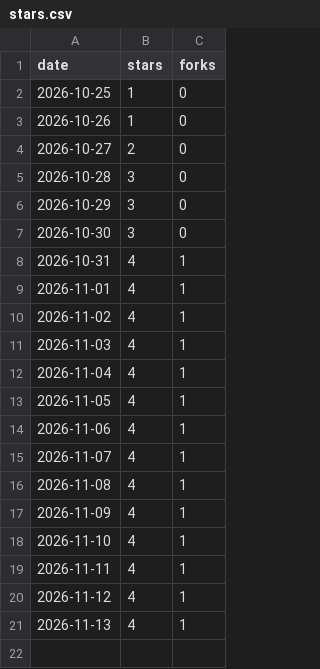
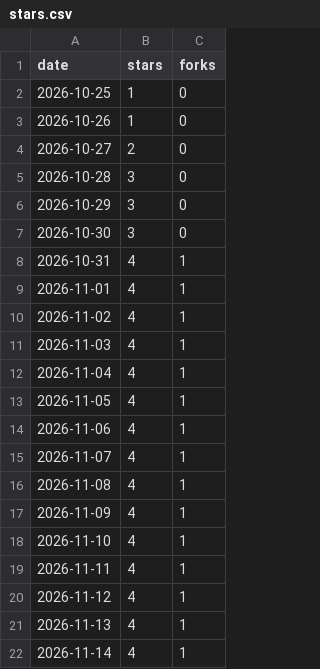
Before and after one commit to wheakerd/axiom, a CSV file: stars.csv, drawn as a sheet.

```diff
--- a/stars.csv
+++ b/stars.csv
@@ -21 +21,2 @@ date,stars,forks
 2026-11-13,4,1
+2026-11-14,4,1
```
Also changed, not shown: 1 other file.
